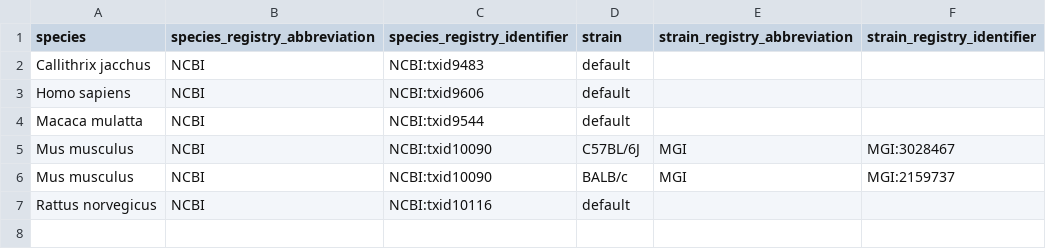
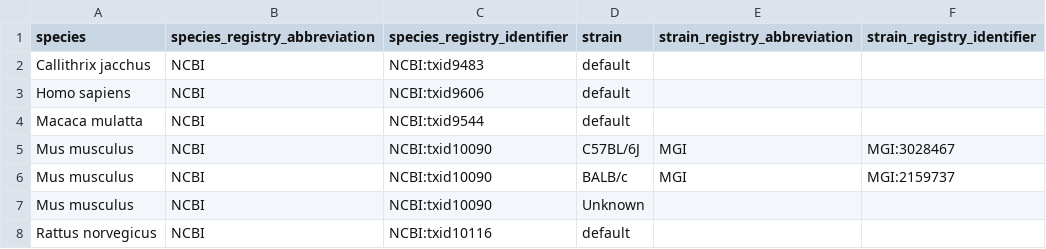
Before and after one commit to AllenNeuralDynamics/aind-data-schema-models, a CSV file: src/aind_data_schema_models/_generators/models/species.csv, drawn as a sheet.

Commit message:
feat: Add Strain.UNKNOWN

```diff
--- a/src/aind_data_schema_models/_generators/models/species.csv
+++ b/src/aind_data_schema_models/_generators/models/species.csv
@@ -6,2 +6,3 @@ Mus musculus,NCBI,NCBI:txid10090,C57BL/6J,MGI,MGI:3028467
 Mus musculus,NCBI,NCBI:txid10090,BALB/c,MGI,MGI:2159737
+Mus musculus,NCBI,NCBI:txid10090,Unknown,,
 Rattus norvegicus,NCBI,NCBI:txid10116,default,,
```
Also changed, not shown: 1 other file.
